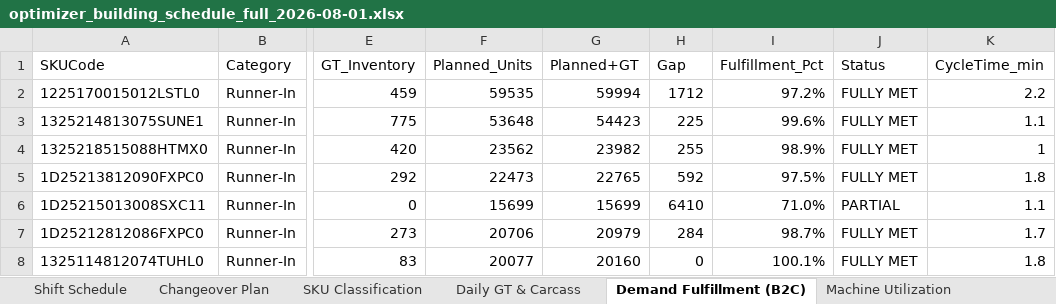
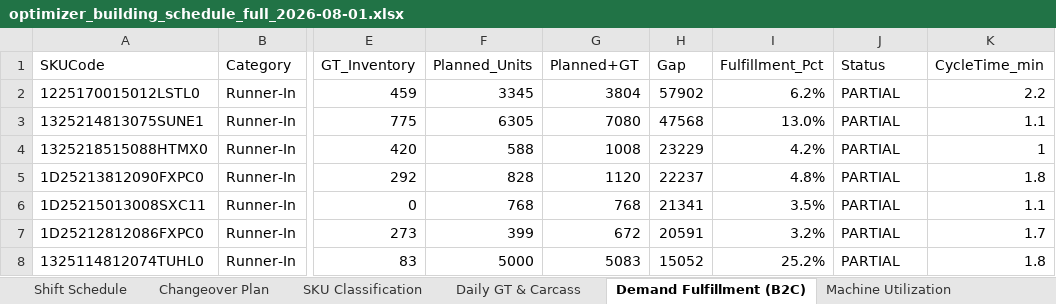
Before and after one commit to Saini-Anmol/cbc, an Excel workbook: main_output/optimizer_building_schedule_full_2026-08-01.xlsx, sheet Demand Fulfillment (B2C), drawn as a sheet; only a part is shown, gaps mark what is left out; values as stored, in another font and other column widths than the file's, no cell formats; the diff covers the shown part only; the diff names each change by its address in the sheet, - before the commit and + after, or states it on an @@ line.

```diff
--- a/main_output/optimizer_building_schedule_full_2026-08-01.xlsx (sheet Demand Fulfillment (B2C))
+++ b/main_output/optimizer_building_schedule_full_2026-08-01.xlsx (sheet Demand Fulfillment (B2C))
-F2 (Planned_Units): 59535
+F2 (Planned_Units): 3345
-G2 (Planned+GT): 59994
+G2 (Planned+GT): 3804
-H2 (Gap): 1712
+H2 (Gap): 57902
-I2 (Fulfillment_Pct): 97.2%
+I2 (Fulfillment_Pct): 6.2%
-J2:J5 (Status): FULLY MET
+J2:J5 (Status): PARTIAL
-F3 (Planned_Units): 53648
+F3 (Planned_Units): 6305
-G3 (Planned+GT): 54423
+G3 (Planned+GT): 7080
-H3 (Gap): 225
+H3 (Gap): 47568
-I3 (Fulfillment_Pct): 99.6%
+I3 (Fulfillment_Pct): 13.0%
-F4 (Planned_Units): 23562
+F4 (Planned_Units): 588
-G4 (Planned+GT): 23982
+G4 (Planned+GT): 1008
-H4 (Gap): 255
+H4 (Gap): 23229
-I4 (Fulfillment_Pct): 98.9%
+I4 (Fulfillment_Pct): 4.2%
-F5 (Planned_Units): 22473
+F5 (Planned_Units): 828
-G5 (Planned+GT): 22765
+G5 (Planned+GT): 1120
-H5 (Gap): 592
+H5 (Gap): 22237
-I5 (Fulfillment_Pct): 97.5%
+I5 (Fulfillment_Pct): 4.8%
-F6 (Planned_Units): 15699
+F6 (Planned_Units): 768
-G6 (Planned+GT): 15699
+G6 (Planned+GT): 768
-H6 (Gap): 6410
+H6 (Gap): 21341
-I6 (Fulfillment_Pct): 71.0%
+I6 (Fulfillment_Pct): 3.5%
-F7 (Planned_Units): 20706
+F7 (Planned_Units): 399
-G7 (Planned+GT): 20979
+G7 (Planned+GT): 672
-H7 (Gap): 284
+H7 (Gap): 20591
-I7 (Fulfillment_Pct): 98.7%
+I7 (Fulfillment_Pct): 3.2%
-J7:J8 (Status): FULLY MET
+J7:J8 (Status): PARTIAL
-F8 (Planned_Units): 20077
+F8 (Planned_Units): 5000
-G8 (Planned+GT): 20160
+G8 (Planned+GT): 5083
-H8 (Gap): 0
+H8 (Gap): 15052
-I8 (Fulfillment_Pct): 100.1%
+I8 (Fulfillment_Pct): 25.2%
```
Also changed, not shown: 367 edited cells elsewhere in this sheet, sheet Shift Schedule, sheet Changeover Plan, sheet Machine Utilization, sheet Daily GT & Carcass, sheet SKU Classification, cell formats, validation_report.xlsx, 15 other files.
